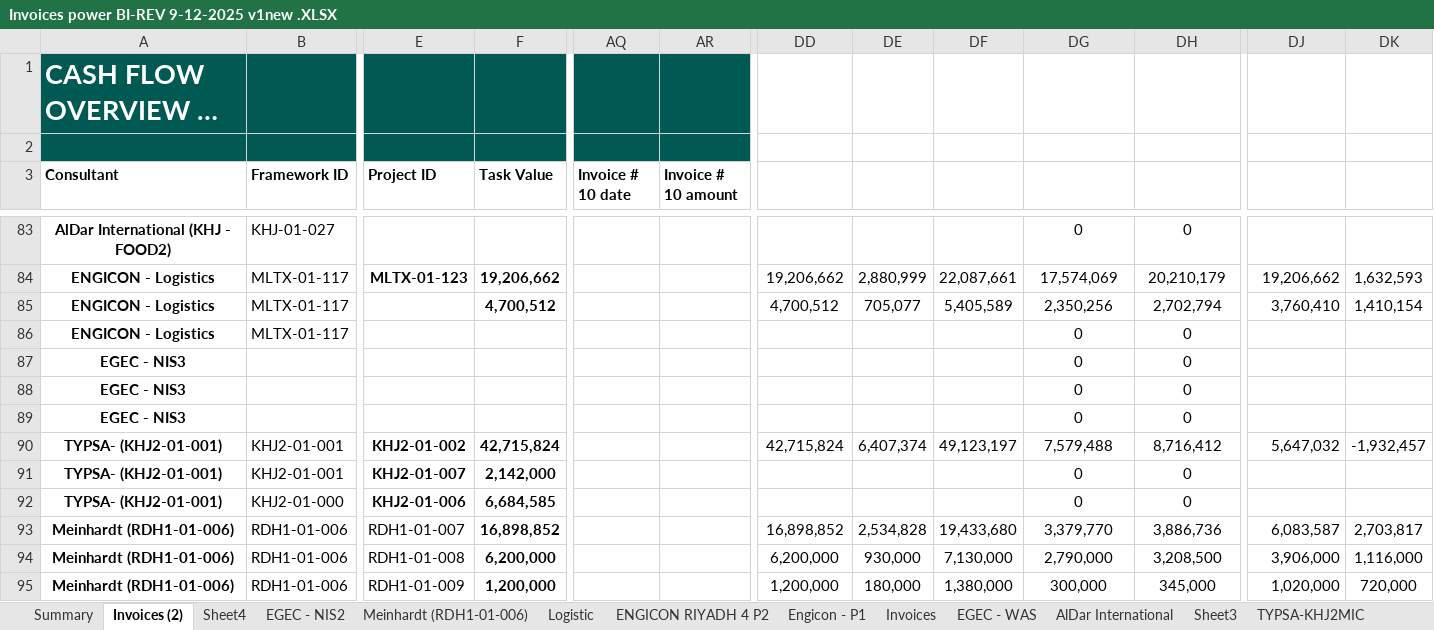
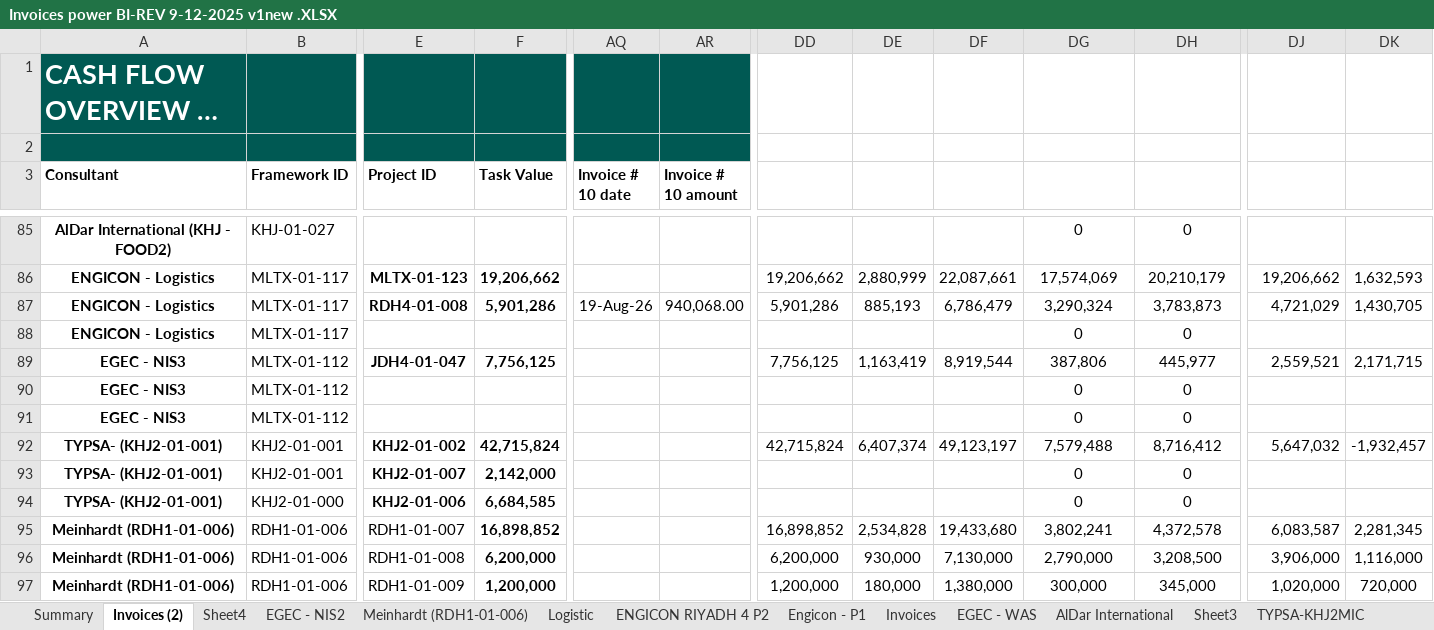
Before and after one commit to engmostafa2982-sudo/design-frameworks, an Excel workbook: Invoices power BI-REV 9-12-2025 v1new .XLSX, sheet Invoices (2), drawn as a sheet; only a part is shown, gaps mark what is left out; long unchanged cells end in …; values as stored, in another font and other column widths than the file's, no borders; table styles not drawn; removed rows and columns are numbered as before the commit, all else as after; rows hold the shown columns only; the diff covers the shown part only; the diff names each change by its address in the sheet, - before the commit and + after, or states it on an @@ line.

```diff
--- a/Invoices power BI-REV 9-12-2025 v1new .XLSX (sheet Invoices (2))
+++ b/Invoices power BI-REV 9-12-2025 v1new .XLSX (sheet Invoices (2))
-E87 (Project ID): (empty)
+E87 (Project ID): RDH4-01-008
-F87 (Task Value): 4,700,512
+F87 (Task Value): 5,901,286
-AQ87 (Invoice # 10 date): (empty)
+AQ87 (Invoice # 10 date): 19-Aug-26
-AR87 (Invoice # 10 amount): (empty)
+AR87 (Invoice # 10 amount): 940,068.00
-DD87 (Task Value2): 4,700,512
+DD87 (Task Value2): 5,901,286
-DE87 (VAT): 705,077
+DE87 (VAT): 885,193
-DF87 (Total): 5,405,589
+DF87 (Total): 6,786,479
-DG87 (Invoices Submitted Without VAT): 2,350,256
+DG87 (Invoices Submitted Without VAT): 3,290,324
-DH87 (Invoices Submitted With VAT): 2,702,794
+DH87 (Invoices Submitted With VAT): 3,783,873
-DJ87 (Earned Value): 3,760,410
+DJ87 (Earned Value): 4,721,029
-DK87 (Remaining Value): 1,410,154
+DK87 (Remaining Value): 1,430,705
-row 87: EGEC - NIS3 |  |  |  |  |  |  |  |  | 0 | 0
+row 89: EGEC - NIS3 | MLTX-01-112 | JDH4-01-047 | 7,756,125 |  |  | 7,756,125 | 1,163,419 | 8,919,544 | 387,806 | 445,977 | 2,559,521 | 2,171,715
-B90:B91 (Framework ID): (empty)
+B90:B91 (Framework ID): MLTX-01-112
-DG95 (Invoices Submitted Without VAT): 3,379,770
+DG95 (Invoices Submitted Without VAT): 3,802,241
-DH95 (Invoices Submitted With VAT): 3,886,736
+DH95 (Invoices Submitted With VAT): 4,372,578
-DK95 (Remaining Value): 2,703,817
+DK95 (Remaining Value): 2,281,345
```
Also changed, not shown: 4 added rows, 2 removed rows and 53 edited cells elsewhere in this sheet, sheet Sheet4, sheet Summary, formulas that keep their value, hidden cells.
